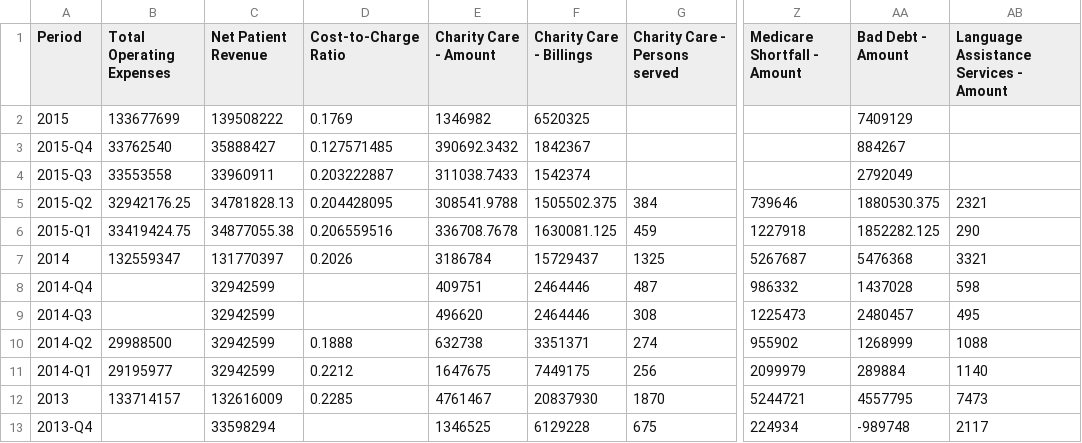
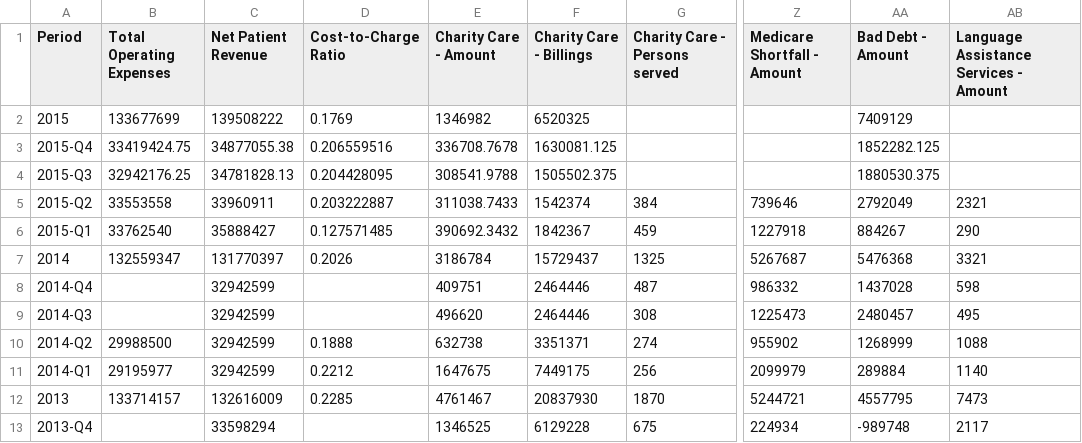
Before and after one commit to PresenceHealth/communitytouch, a CSV file: data/PH Community Benefit - PCMC.csv, drawn as a sheet; only a part is shown, gaps mark what is left out; the diff names each change by its address in the sheet, - before the commit and + after, or states it on an @@ line.

```diff
--- a/data/PH Community Benefit - PCMC.csv
+++ b/data/PH Community Benefit - PCMC.csv
-B3 (Total Operating Expenses): 33762540
+B3 (Total Operating Expenses): 33419424.75
-C3 (Net Patient Revenue): 35888427
+C3 (Net Patient Revenue): 34877055.38
-D3 (Cost-to-Charge Ratio): 0.127571485
+D3 (Cost-to-Charge Ratio): 0.206559516
-E3 (Charity Care - Amount): 390692.3432
+E3 (Charity Care - Amount): 336708.7678
-F3 (Charity Care - Billings): 1842367
+F3 (Charity Care - Billings): 1630081.125
-AA3 (Bad Debt - Amount): 884267
+AA3 (Bad Debt - Amount): 1852282.125
-B4 (Total Operating Expenses): 33553558
+B4 (Total Operating Expenses): 32942176.25
-C4 (Net Patient Revenue): 33960911
+C4 (Net Patient Revenue): 34781828.13
-D4 (Cost-to-Charge Ratio): 0.203222887
+D4 (Cost-to-Charge Ratio): 0.204428095
-E4 (Charity Care - Amount): 311038.7433
+E4 (Charity Care - Amount): 308541.9788
-F4 (Charity Care - Billings): 1542374
+F4 (Charity Care - Billings): 1505502.375
-AA4 (Bad Debt - Amount): 2792049
+AA4 (Bad Debt - Amount): 1880530.375
-B5 (Total Operating Expenses): 32942176.25
+B5 (Total Operating Expenses): 33553558
-C5 (Net Patient Revenue): 34781828.13
+C5 (Net Patient Revenue): 33960911
-D5 (Cost-to-Charge Ratio): 0.204428095
+D5 (Cost-to-Charge Ratio): 0.203222887
-E5 (Charity Care - Amount): 308541.9788
+E5 (Charity Care - Amount): 311038.7433
-F5 (Charity Care - Billings): 1505502.375
+F5 (Charity Care - Billings): 1542374
-AA5 (Bad Debt - Amount): 1880530.375
+AA5 (Bad Debt - Amount): 2792049
-B6 (Total Operating Expenses): 33419424.75
+B6 (Total Operating Expenses): 33762540
-C6 (Net Patient Revenue): 34877055.38
+C6 (Net Patient Revenue): 35888427
-D6 (Cost-to-Charge Ratio): 0.206559516
+D6 (Cost-to-Charge Ratio): 0.127571485
-E6 (Charity Care - Amount): 336708.7678
+E6 (Charity Care - Amount): 390692.3432
-F6 (Charity Care - Billings): 1630081.125
+F6 (Charity Care - Billings): 1842367
-AA6 (Bad Debt - Amount): 1852282.125
+AA6 (Bad Debt - Amount): 884267
```
Also changed, not shown: data/PH Community Benefit - PHFMC.csv, data/PH Community Benefit - PLC.csv, 11 other files.
